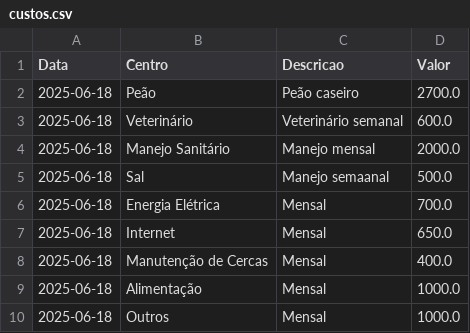
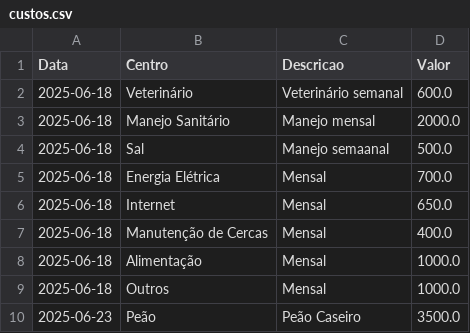
Before and after one commit to carlosks/cotistas-streamlit, a CSV file: custos.csv, drawn as a sheet.

Commit message:
Atualiza código com remoção de custos e novos fluxos de caixa

```diff
--- a/custos.csv
+++ b/custos.csv
@@ -1,3 +1,2 @@
 Data,Centro,Descricao,Valor
-2025-06-18,Peão,Peão caseiro,2700.0
 2025-06-18,Veterinário,Veterinário semanal,600.0
@@ -10 +9,2 @@ Data,Centro,Descricao,Valor
 2025-06-18,Outros,Mensal,1000.0
+2025-06-23,Peão,Peão Caseiro,3500.0
```
Also changed, not shown: 1 other file.
